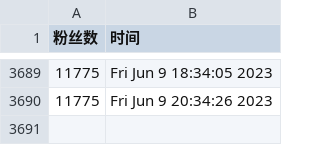
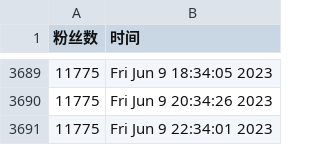
Before and after one commit to doombeaker/Larva, a CSV file: scripts/ttlarva-follower.csv, drawn as a sheet; only a part is shown, gaps mark what is left out; the diff names each change by its address in the sheet, - before the commit and + after, or states it on an @@ line.

Commit message:
update followers count daily

```diff
--- a/scripts/ttlarva-follower.csv
+++ b/scripts/ttlarva-follower.csv
+row 3691: 11775 | Fri Jun 9 22:34:01 2023
```
